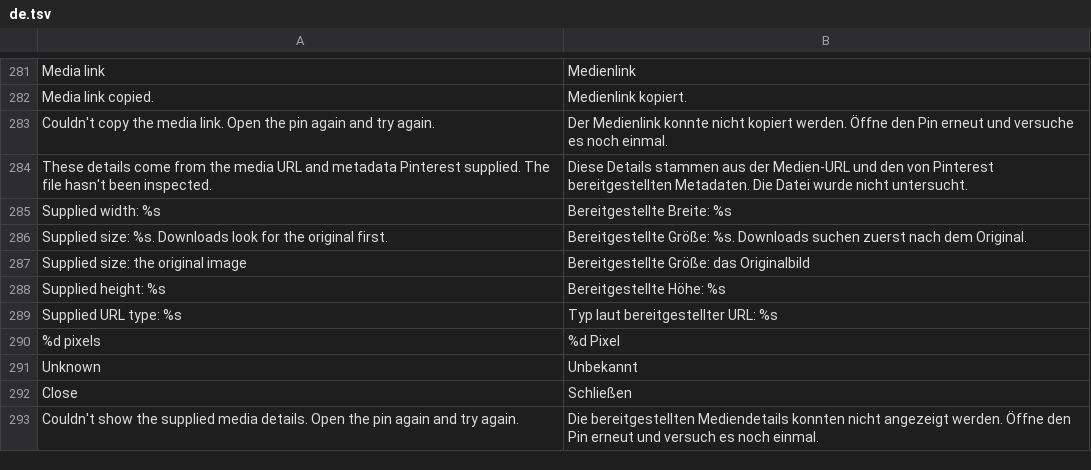
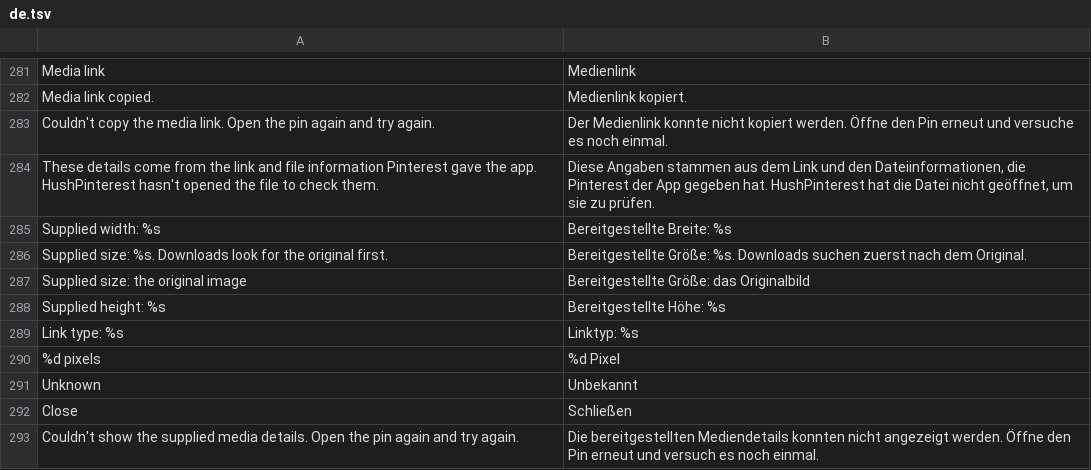
Before and after one commit to SA-SUJON/HushPinterest, a TSV file: extensions/shared/library/src/main/l10n/de.tsv, drawn as a sheet; only a part is shown, gaps mark what is left out; the diff covers the shown part only.

```diff
--- a/extensions/shared/library/src/main/l10n/de.tsv
+++ b/extensions/shared/library/src/main/l10n/de.tsv
@@ -283,3 +283,3 @@ Media link copied.	Medienlink kopiert.
 Couldn't copy the media link. Open the pin again and try again.	Der Medienlink konnte nicht kopiert werden. Öffne den Pin erneut und versuche es noch einmal.
-These details come from the media URL and metadata Pinterest supplied. The file hasn't been inspected.	Diese Details stammen aus der Medien-URL und den von Pinterest bereitgestellten Metadaten. Die Datei wurde nicht untersucht.
+These details come from the link and file information Pinterest gave the app. HushPinterest hasn't opened the file to check them.	Diese Angaben stammen aus dem Link und den Dateiinformationen, die Pinterest der App gegeben hat. HushPinterest hat die Datei nicht geöffnet, um sie zu prüfen.
 Supplied width: %s	Bereitgestellte Breite: %s
@@ -288,3 +288,3 @@ Supplied size: the original image	Bereitgestellte Größe: das Originalbild
 Supplied height: %s	Bereitgestellte Höhe: %s
-Supplied URL type: %s	Typ laut bereitgestellter URL: %s
+Link type: %s	Linktyp: %s
 %d pixels	%d Pixel
```
Also changed, not shown: 8 added rows, 8 removed rows and 8 edited cells elsewhere in this file, extensions/shared/library/src/main/l10n/es.tsv, extensions/shared/library/src/main/l10n/in.tsv, 15 other files.
